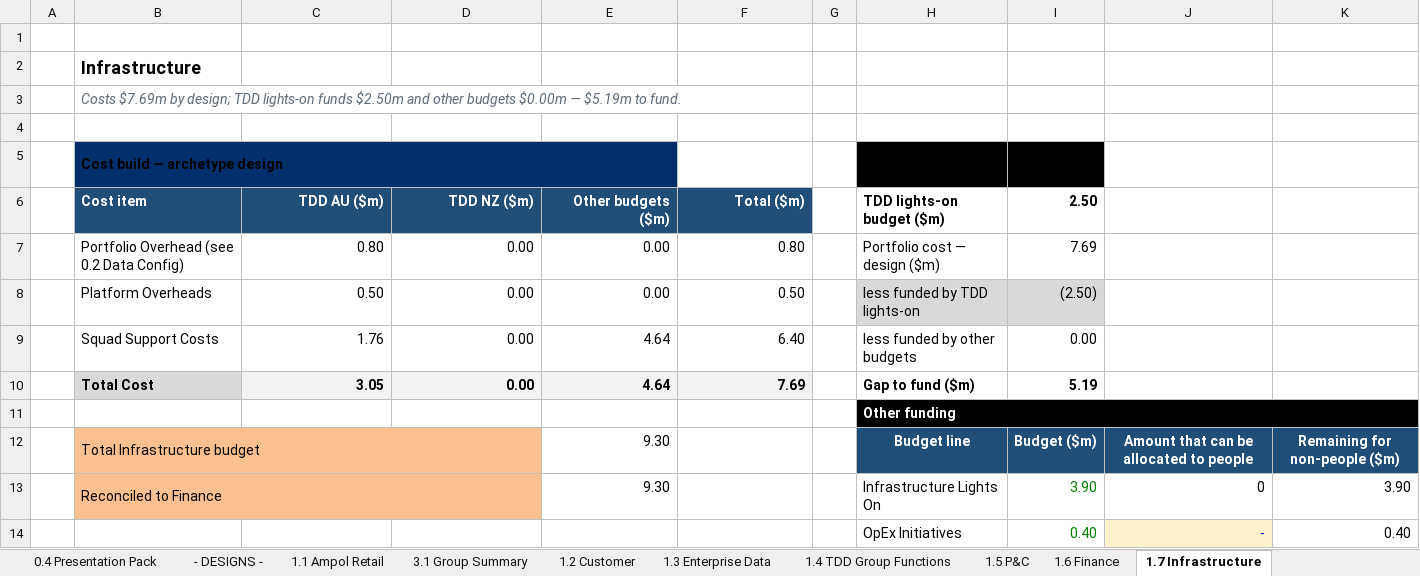
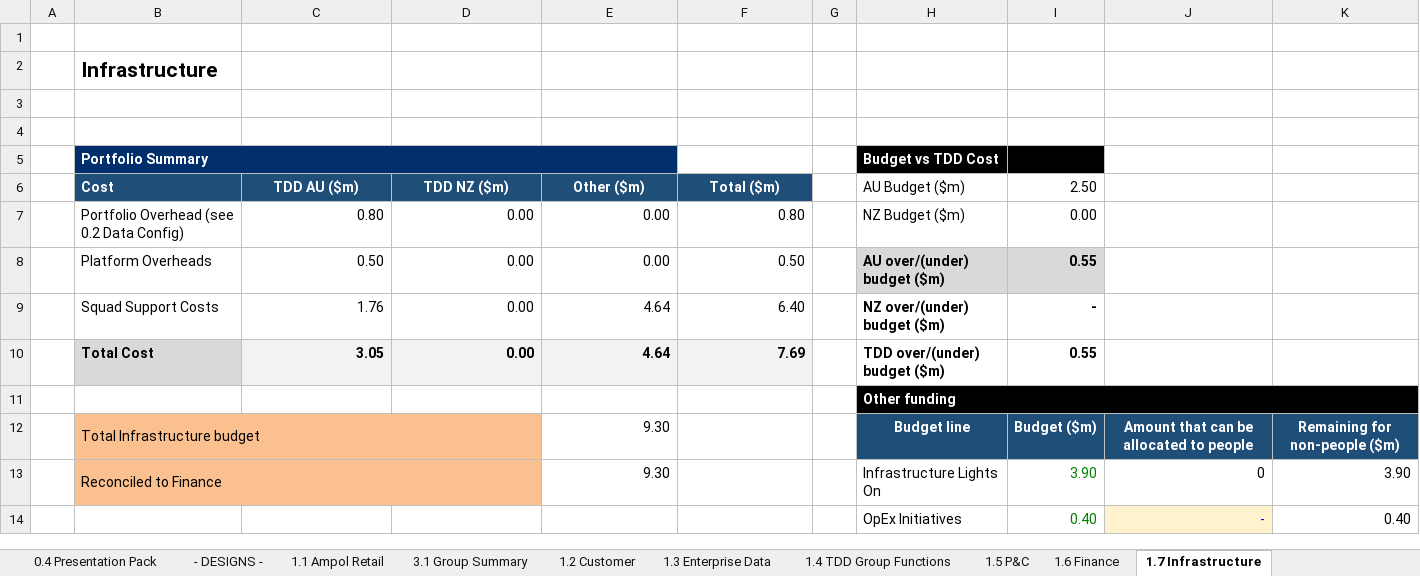
Before and after one commit to leewainescott-debug/anthropic-claude-code, an Excel workbook: TDD_Cost_Calc.xlsx, sheet 1.7 Infrastructure, drawn as a sheet; only a part is shown; values as stored, in another font and other column widths than the file's, no borders; conditional formats not drawn; removed rows and columns are numbered as before the commit, all else as after; the diff covers the shown part only; the diff names each change by its address in the sheet, - before the commit and + after, or states it on an @@ line.

```diff
--- a/TDD_Cost_Calc.xlsx (sheet 1.7 Infrastructure)
+++ b/TDD_Cost_Calc.xlsx (sheet 1.7 Infrastructure)
@@ B2 text size: larger @@
-row 3:  | Costs $7.69m by design; TDD lights-on funds $2.50m and other budgets $0.00m — $5.19m to fund.
-row 4:  | Cost build — archetype design |  |  |  |  |  | Funding position ($m)
+row 4: (empty)
-B4 fill: #002F6C
+B4 fill: none
-B5:E5 merged
-H4:I4 fill: #000000
+H4:I4 fill: none
+row 5:  | Portfolio Summary |  |  |  |  |  | Budget vs TDD Cost
-B6: Cost item
+B6: Cost
-C6:F6 alignment: right
+C6:F6 alignment: center
-E6: Other budgets ($m)
+E6: Other ($m)
-H6: TDD lights-on budget ($m)
+H6: AU Budget ($m)
-H6:I6 bold: on
+H6:I6 bold: off
-H7 (AU Budget ($m)): Portfolio cost — design ($m)
+H7 (AU Budget ($m)): NZ Budget ($m)
-I7 (2.50): 7.69
+I7 (2.50): 0.00
-H8 (AU Budget ($m)): less funded by TDD lights-on
+H8 (AU Budget ($m)): AU over/(under) budget ($m)
-H8:I9 bold: off
+H8:I9 bold: on
-I8 (2.50): (2.50)
+I8 (2.50): 0.55
-H9 (AU Budget ($m)): less funded by other budgets
+H9 (AU Budget ($m)): NZ over/(under) budget ($m)
-I9 (2.50): 0.00
+I9 (2.50): -
-H10 (AU Budget ($m)): Gap to fund ($m)
+H10 (AU Budget ($m)): TDD over/(under) budget ($m)
-I10 (2.50): 5.19
+I10 (2.50): 0.55
```
Also changed, not shown: 8 edited cells and cell formats elsewhere in this sheet, sheet 1.1 Ampol Retail, sheet 1.8 Energy Solutions & B2B, sheet 1.2 Customer, sheet 1.10 Z Retail, sheet 1.4 TDD Group Functions, sheet 1.9 Commercial Fuels, 9 more sheets.
